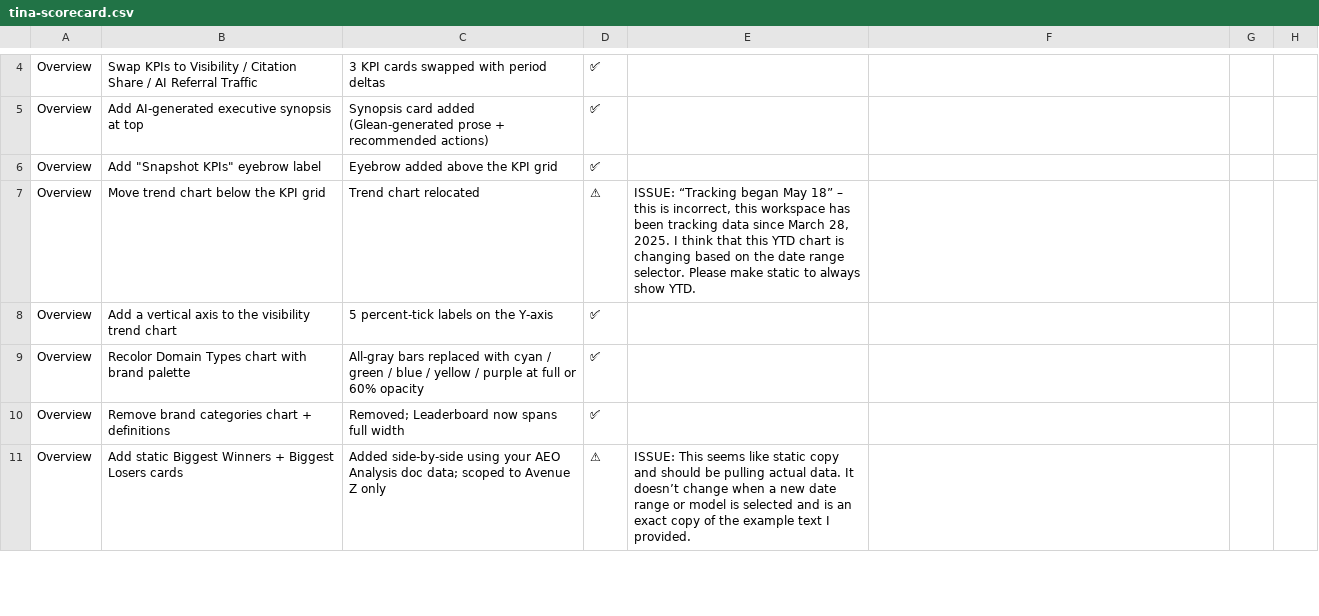
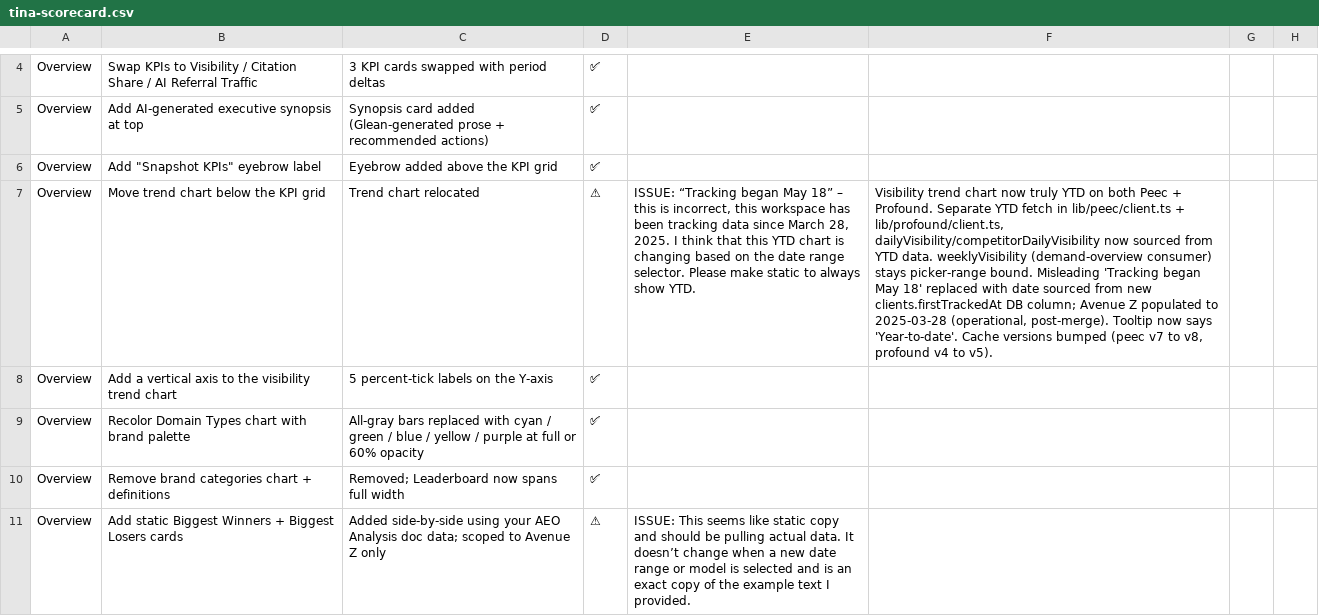
Before and after one commit to Avenue-Z/avenue-z-reporting-v2, a CSV file: docs/official-feedback/tina-scorecard.csv, drawn as a sheet; only a part is shown, gaps mark what is left out; the diff names each change by its address in the sheet, - before the commit and + after, or states it on an @@ line.

```diff
--- a/docs/official-feedback/tina-scorecard.csv
+++ b/docs/official-feedback/tina-scorecard.csv
-F7: (empty)
+F7: Visibility trend chart now truly YTD on both Peec + Profound. Separate YTD fetch in lib/peec/client.ts + lib/profound/client.ts, dailyVisibility/competitorDailyVisibility now sourced from YTD data. weeklyVisibility (demand-overview consumer) stays picker-range bound. Misleading 'Tracking began May 18' replaced with date sourced from new clients.firstTrackedAt DB column; Avenue Z populated to 2025-03-28 (operational, post-merge). Tooltip now says 'Year-to-date'. Cache versions bumped (peec v7 to v8, profound v4 to v5).
```
Also changed, not shown: 10 other files.
